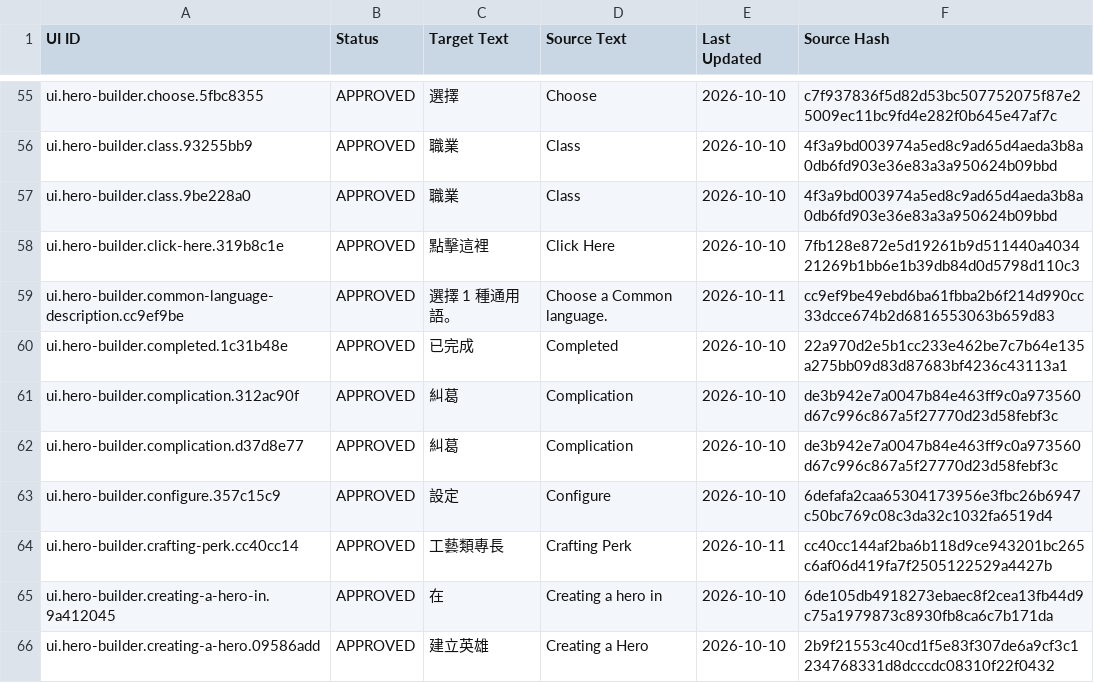
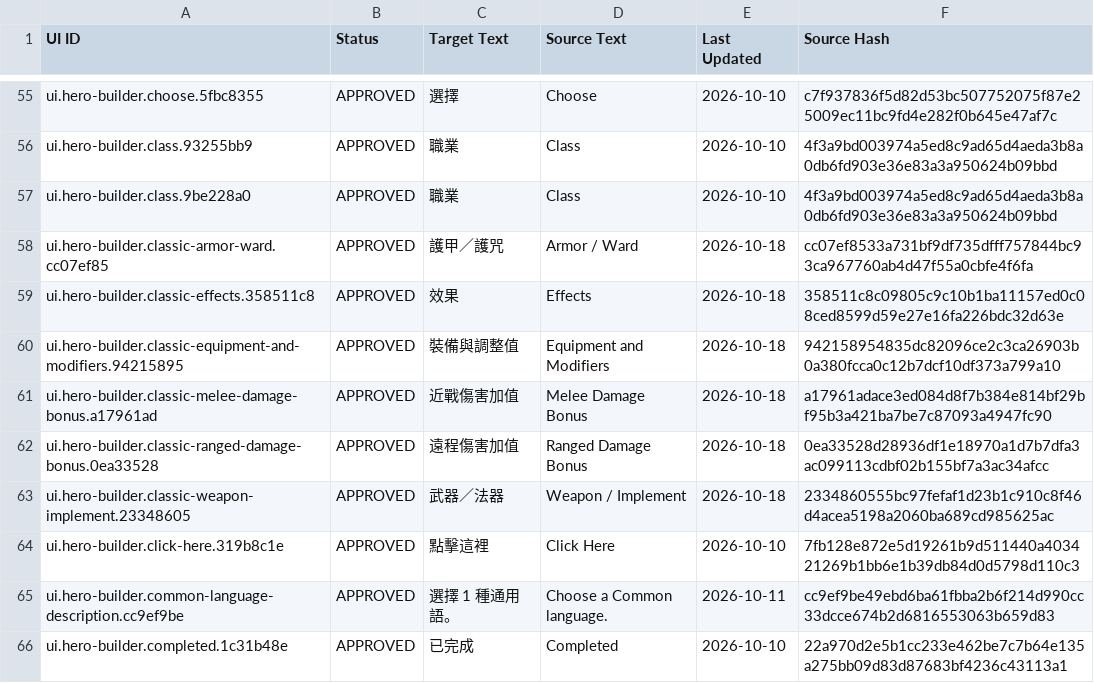
Before and after one commit to boyiad2110/forgesteel-zh-tw, a CSV file: l10n/sheet-snapshot/ui.csv, drawn as a sheet; only a part is shown, gaps mark what is left out; the shorter side is filled out with more unchanged rows.

Commit message:
Localize Classic View kit headings (#78)
* Localize Classic View kit headings

* Track Classic kit heading acceptance

```diff
--- a/l10n/sheet-snapshot/ui.csv
+++ b/l10n/sheet-snapshot/ui.csv
@@ -57,2 +57,8 @@ ui.hero-builder.class.93255bb9,APPROVED,職業,Class,2026-10-10,4f3a9bd003974a5e
 ui.hero-builder.class.9be228a0,APPROVED,職業,Class,2026-10-10,4f3a9bd003974a5ed8c9ad65d4aeda3b8a0db6fd903e36e83a3a950624b09bbd
+ui.hero-builder.classic-armor-ward.cc07ef85,APPROVED,護甲／護咒,Armor / Ward,2026-10-18,cc07ef8533a731bf9df735dfff757844bc93ca967760ab4d47f55a0cbfe4f6fa
+ui.hero-builder.classic-effects.358511c8,APPROVED,效果,Effects,2026-10-18,358511c8c09805c9c10b1ba11157ed0c08ced8599d59e27e16fa226bdc32d63e
+ui.hero-builder.classic-equipment-and-modifiers.94215895,APPROVED,裝備與調整值,Equipment and Modifiers,2026-10-18,942158954835dc82096ce2c3ca26903b0a380fcca0c12b7dcf10df373a799a10
+ui.hero-builder.classic-melee-damage-bonus.a17961ad,APPROVED,近戰傷害加值,Melee Damage Bonus,2026-10-18,a17961adace3ed084d8f7b384e814bf29bf95b3a421ba7be7c87093a4947fc90
+ui.hero-builder.classic-ranged-damage-bonus.0ea33528,APPROVED,遠程傷害加值,Ranged Damage Bonus,2026-10-18,0ea33528d28936df1e18970a1d7b7dfa3ac099113cdbf02b155bf7a3ac34afcc
+ui.hero-builder.classic-weapon-implement.23348605,APPROVED,武器／法器,Weapon / Implement,2026-10-18,2334860555bc97fefaf1d23b1c910c8f46d4acea5198a2060ba689cd985625ac
 ui.hero-builder.click-here.319b8c1e,APPROVED,點擊這裡,Click Here,2026-10-10,7fb128e872e5d19261b9d511440a403421269b1bb6e1b39db84d0d5798d110c3
```
Also changed, not shown: 13 other files.
